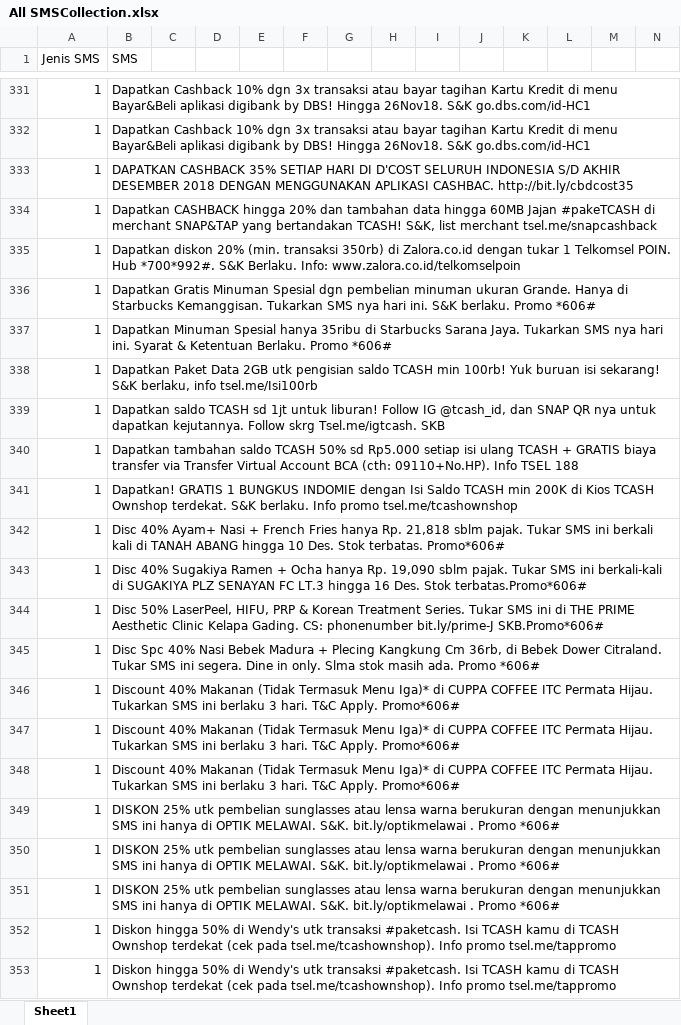
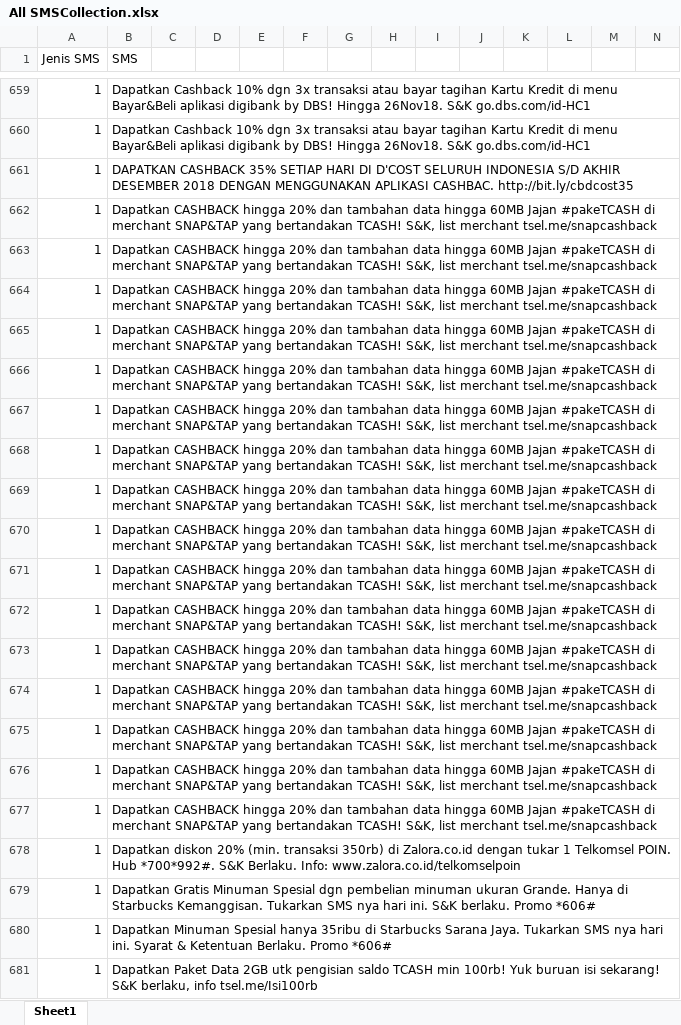
Before and after one commit to agustinustheo/sms-classifier-model, an Excel workbook: pretrained_model/sms_classifier_corpus/collected_sms_database/All SMSCollection.xlsx, sheet Sheet1, drawn as a sheet; only a part is shown, gaps mark what is left out; the shorter side is filled out with more unchanged rows; values as stored, in another font and other column widths than the file's, no borders; rows hold the shown columns only; the diff covers the shown part only; the diff names each change by its address in the sheet, - before the commit and + after, or states it on an @@ line.

Commit message:
updated model with 'mama minta pulsa' spam data

```diff
--- a/pretrained_model/sms_classifier_corpus/collected_sms_database/All SMSCollection.xlsx (sheet Sheet1)
+++ b/pretrained_model/sms_classifier_corpus/collected_sms_database/All SMSCollection.xlsx (sheet Sheet1)
+row 663: 1 | Dapatkan CASHBACK hingga 20% dan tambahan data hingga 60MB Jajan #pakeTCASH di merchant SNAP&TAP yang bertandakan TCASH! S&K, list merchant tsel.me/snapcashback
+row 664: 1 | Dapatkan CASHBACK hingga 20% dan tambahan data hingga 60MB Jajan #pakeTCASH di merchant SNAP&TAP yang bertandakan TCASH! S&K, list merchant tsel.me/snapcashback
+row 665: 1 | Dapatkan CASHBACK hingga 20% dan tambahan data hingga 60MB Jajan #pakeTCASH di merchant SNAP&TAP yang bertandakan TCASH! S&K, list merchant tsel.me/snapcashback
+row 666: 1 | Dapatkan CASHBACK hingga 20% dan tambahan data hingga 60MB Jajan #pakeTCASH di merchant SNAP&TAP yang bertandakan TCASH! S&K, list merchant tsel.me/snapcashback
+row 667: 1 | Dapatkan CASHBACK hingga 20% dan tambahan data hingga 60MB Jajan #pakeTCASH di merchant SNAP&TAP yang bertandakan TCASH! S&K, list merchant tsel.me/snapcashback
+row 668: 1 | Dapatkan CASHBACK hingga 20% dan tambahan data hingga 60MB Jajan #pakeTCASH di merchant SNAP&TAP yang bertandakan TCASH! S&K, list merchant tsel.me/snapcashback
+row 669: 1 | Dapatkan CASHBACK hingga 20% dan tambahan data hingga 60MB Jajan #pakeTCASH di merchant SNAP&TAP yang bertandakan TCASH! S&K, list merchant tsel.me/snapcashback
+row 670: 1 | Dapatkan CASHBACK hingga 20% dan tambahan data hingga 60MB Jajan #pakeTCASH di merchant SNAP&TAP yang bertandakan TCASH! S&K, list merchant tsel.me/snapcashback
+row 671: 1 | Dapatkan CASHBACK hingga 20% dan tambahan data hingga 60MB Jajan #pakeTCASH di merchant SNAP&TAP yang bertandakan TCASH! S&K, list merchant tsel.me/snapcashback
+row 672: 1 | Dapatkan CASHBACK hingga 20% dan tambahan data hingga 60MB Jajan #pakeTCASH di merchant SNAP&TAP yang bertandakan TCASH! S&K, list merchant tsel.me/snapcashback
+row 673: 1 | Dapatkan CASHBACK hingga 20% dan tambahan data hingga 60MB Jajan #pakeTCASH di merchant SNAP&TAP yang bertandakan TCASH! S&K, list merchant tsel.me/snapcashback
+row 674: 1 | Dapatkan CASHBACK hingga 20% dan tambahan data hingga 60MB Jajan #pakeTCASH di merchant SNAP&TAP yang bertandakan TCASH! S&K, list merchant tsel.me/snapcashback
+row 675: 1 | Dapatkan CASHBACK hingga 20% dan tambahan data hingga 60MB Jajan #pakeTCASH di merchant SNAP&TAP yang bertandakan TCASH! S&K, list merchant tsel.me/snapcashback
+row 676: 1 | Dapatkan CASHBACK hingga 20% dan tambahan data hingga 60MB Jajan #pakeTCASH di merchant SNAP&TAP yang bertandakan TCASH! S&K, list merchant tsel.me/snapcashback
+row 677: 1 | Dapatkan CASHBACK hingga 20% dan tambahan data hingga 60MB Jajan #pakeTCASH di merchant SNAP&TAP yang bertandakan TCASH! S&K, list merchant tsel.me/snapcashback
```
Also changed, not shown: 399 added rows, 43 removed rows and 1 edited cell elsewhere in this sheet, 15 other files.
